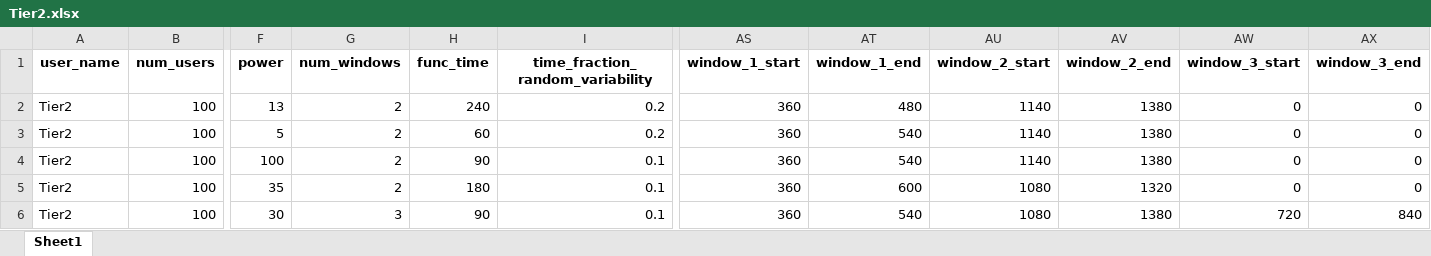
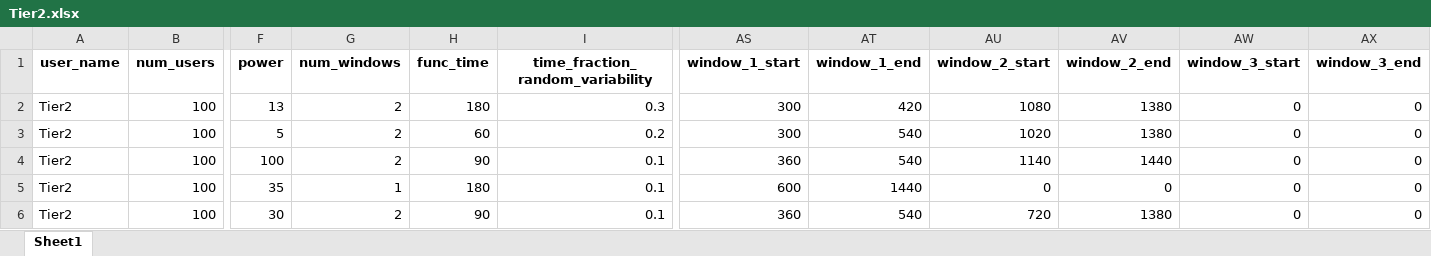
Before and after one commit to pypsa-meets-earth/pypsa-distribution, an Excel workbook: data/ramp/Tier2.xlsx, sheet Sheet1, drawn as a sheet; only a part is shown, gaps mark what is left out; values as stored, in another font and other column widths than the file's, no borders; the diff names each change by its address in the sheet, - before the commit and + after, or states it on an @@ line.

```diff
--- a/data/ramp/Tier2.xlsx (sheet Sheet1)
+++ b/data/ramp/Tier2.xlsx (sheet Sheet1)
-H2 (func_time): 240
+H2 (func_time): 180
-I2 (time_fraction_random_variability): 0.2
+I2 (time_fraction_random_variability): 0.3
-AS2:AS3 (window_1_start): 360
+AS2:AS3 (window_1_start): 300
-AT2 (window_1_end): 480
+AT2 (window_1_end): 420
-AU2 (window_2_start): 1140
+AU2 (window_2_start): 1080
-AU3 (window_2_start): 1140
+AU3 (window_2_start): 1020
-AV4 (window_2_end): 1380
+AV4 (window_2_end): 1440
-G5 (num_windows): 2
+G5 (num_windows): 1
-AS5 (window_1_start): 360
+AS5 (window_1_start): 600
-AT5 (window_1_end): 600
+AT5 (window_1_end): 1440
-AU5 (window_2_start): 1080
+AU5 (window_2_start): 0
-AV5 (window_2_end): 1320
+AV5 (window_2_end): 0
-G6 (num_windows): 3
+G6 (num_windows): 2
-AU6 (window_2_start): 1080
+AU6 (window_2_start): 720
-AW6 (window_3_start): 720
+AW6 (window_3_start): 0
-AX6 (window_3_end): 840
+AX6 (window_3_end): 0
```
Also changed, not shown: data/ramp/Tier1.xlsx, data/ramp/Tier3.xlsx, 13 other files.
